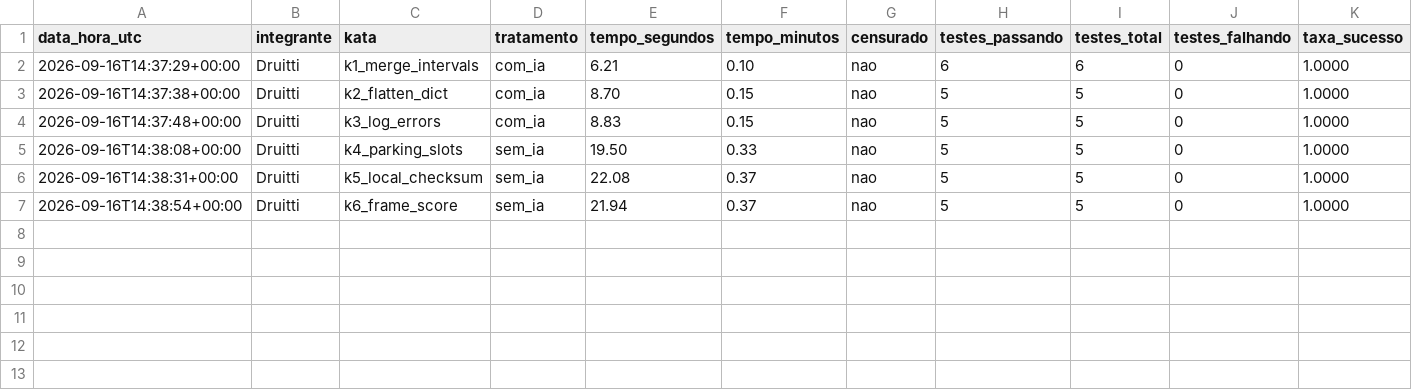
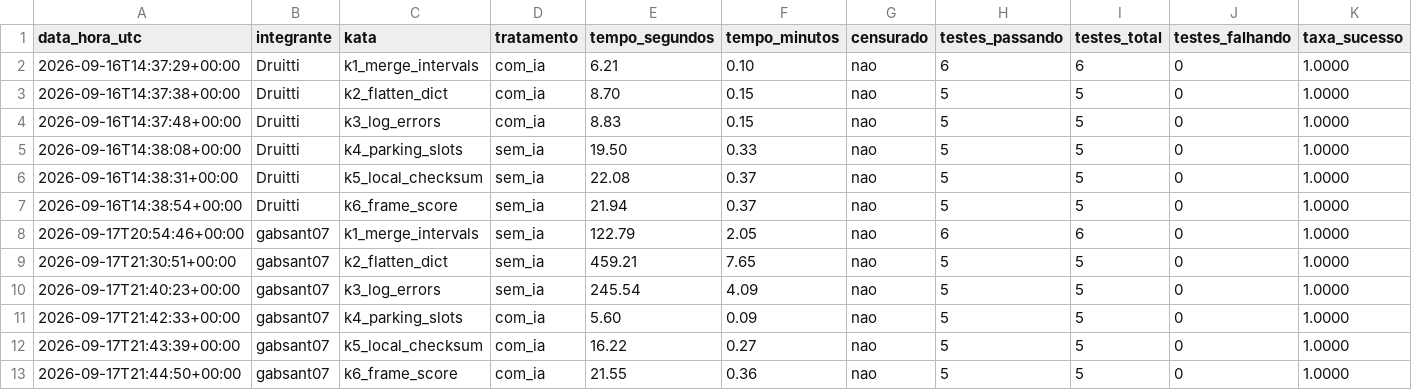
Before and after one commit to Druitti/Laboratorio-de-Desenvolvimento-de-Software, a CSV file: lab02/data/trials.csv, drawn as a sheet; the diff names each change by its address in the sheet, - before the commit and + after, or states it on an @@ line.

Commit message:
#28 - Trial Santiago K6 frame_score com_ia e CSV de coleta

```diff
--- a/lab02/data/trials.csv
+++ b/lab02/data/trials.csv
+row 8: 2026-09-17T20:54:46+00:00 | gabsant07 | k1_merge_intervals | sem_ia | 122.79 | 2.05 | nao | 6 | 6 | 0 | 1.0000
+row 9: 2026-09-17T21:30:51+00:00 | gabsant07 | k2_flatten_dict | sem_ia | 459.21 | 7.65 | nao | 5 | 5 | 0 | 1.0000
+row 10: 2026-09-17T21:40:23+00:00 | gabsant07 | k3_log_errors | sem_ia | 245.54 | 4.09 | nao | 5 | 5 | 0 | 1.0000
+row 11: 2026-09-17T21:42:33+00:00 | gabsant07 | k4_parking_slots | com_ia | 5.60 | 0.09 | nao | 5 | 5 | 0 | 1.0000
+row 12: 2026-09-17T21:43:39+00:00 | gabsant07 | k5_local_checksum | com_ia | 16.22 | 0.27 | nao | 5 | 5 | 0 | 1.0000
+row 13: 2026-09-17T21:44:50+00:00 | gabsant07 | k6_frame_score | com_ia | 21.55 | 0.36 | nao | 5 | 5 | 0 | 1.0000
```
Also changed, not shown: 1 other file.
